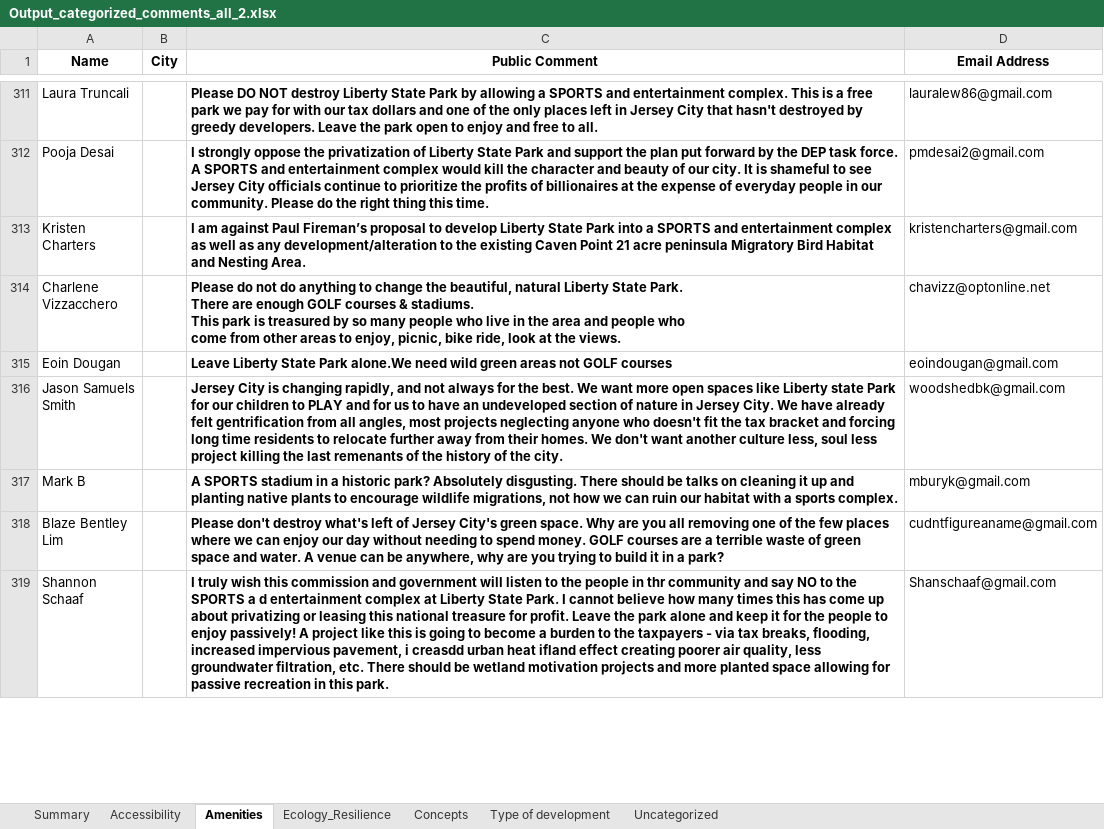
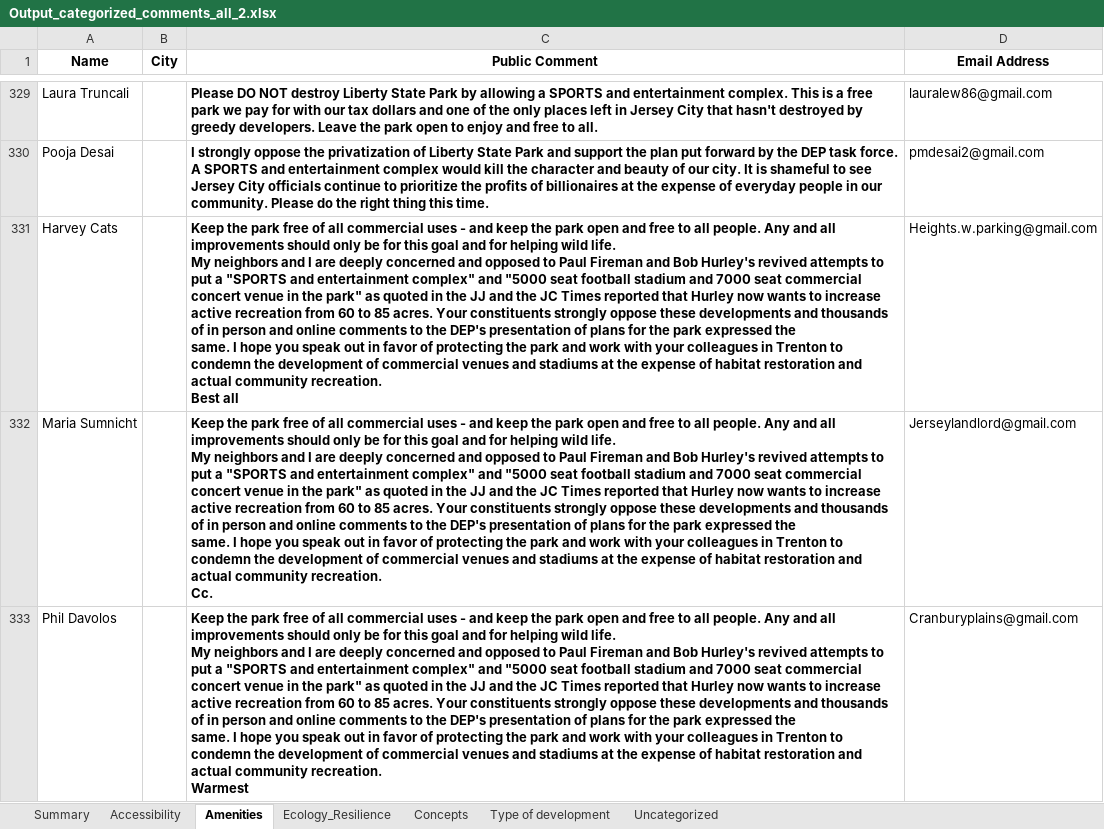
Before and after one commit to rishabh700/LSP_word_cloud, an Excel workbook: data/Output_categorized_comments_all_2.xlsx, sheet Amenities, drawn as a sheet; only a part is shown, gaps mark what is left out; the shorter side is filled out with more unchanged rows; values as stored, in another font and other column widths than the file's, no borders; ↵ is a line break in a cell; the diff covers the shown part only; the diff names each change by its address in the sheet, - before the commit and + after, or states it on an @@ line.

```diff
--- a/data/Output_categorized_comments_all_2.xlsx (sheet Amenities)
+++ b/data/Output_categorized_comments_all_2.xlsx (sheet Amenities)
+row 331: Harvey Cats |  | Keep the park free of all commercial uses - and keep the park open and free to all people. Any and all improvements should only be for this goal and for helping wild life. ↵ My neighbors and I are deeply concerned and opposed to Paul Fireman and Bob Hurley's revived attempts to put a "SPORTS and entertainment complex" and "5000 seat football stadium and 7000 seat commercial concert venue in the park" as quoted in the JJ and the JC Times reported that Hurley now wants to increase ↵ active recreation from 60 to 85 acres. Your constituents strongly oppose these developments and thousands of in person and online comments to the DEP's presentation of plans for the park expressed the ↵ same. I hope you speak out in favor of protecting the park and work with your colleagues in Trenton to condemn the development of commercial venues and stadiums at the expense of habitat restoration and actual community recreation. ↵ Best all | Heights.w.parking@gmail.com
+row 332: Maria Sumnicht |  | Keep the park free of all commercial uses - and keep the park open and free to all people. Any and all improvements should only be for this goal and for helping wild life. ↵ My neighbors and I are deeply concerned and opposed to Paul Fireman and Bob Hurley's revived attempts to put a "SPORTS and entertainment complex" and "5000 seat football stadium and 7000 seat commercial concert venue in the park" as quoted in the JJ and the JC Times reported that Hurley now wants to increase ↵ active recreation from 60 to 85 acres. Your constituents strongly oppose these developments and thousands of in person and online comments to the DEP's presentation of plans for the park expressed the ↵ same. I hope you speak out in favor of protecting the park and work with your colleagues in Trenton to condemn the development of commercial venues and stadiums at the expense of habitat restoration and actual community recreation. ↵ Cc. | Jerseylandlord@gmail.com
+row 333: Phil Davolos |  | Keep the park free of all commercial uses - and keep the park open and free to all people. Any and all improvements should only be for this goal and for helping wild life. ↵ My neighbors and I are deeply concerned and opposed to Paul Fireman and Bob Hurley's revived attempts to put a "SPORTS and entertainment complex" and "5000 seat football stadium and 7000 seat commercial concert venue in the park" as quoted in the JJ and the JC Times reported that Hurley now wants to increase ↵ active recreation from 60 to 85 acres. Your constituents strongly oppose these developments and thousands of in person and online comments to the DEP's presentation of plans for the park expressed the ↵ same. I hope you speak out in favor of protecting the park and work with your colleagues in Trenton to condemn the development of commercial venues and stadiums at the expense of habitat restoration and actual community recreation. ↵ Warmest | Cranburyplains@gmail.com
```
Also changed, not shown: 47 added rows and 18 removed rows elsewhere in this sheet, sheet Uncategorized, sheet Type of development, sheet Ecology_Resilience, sheet Accessibility, sheet Concepts, sheet Summary, 3 other files.
